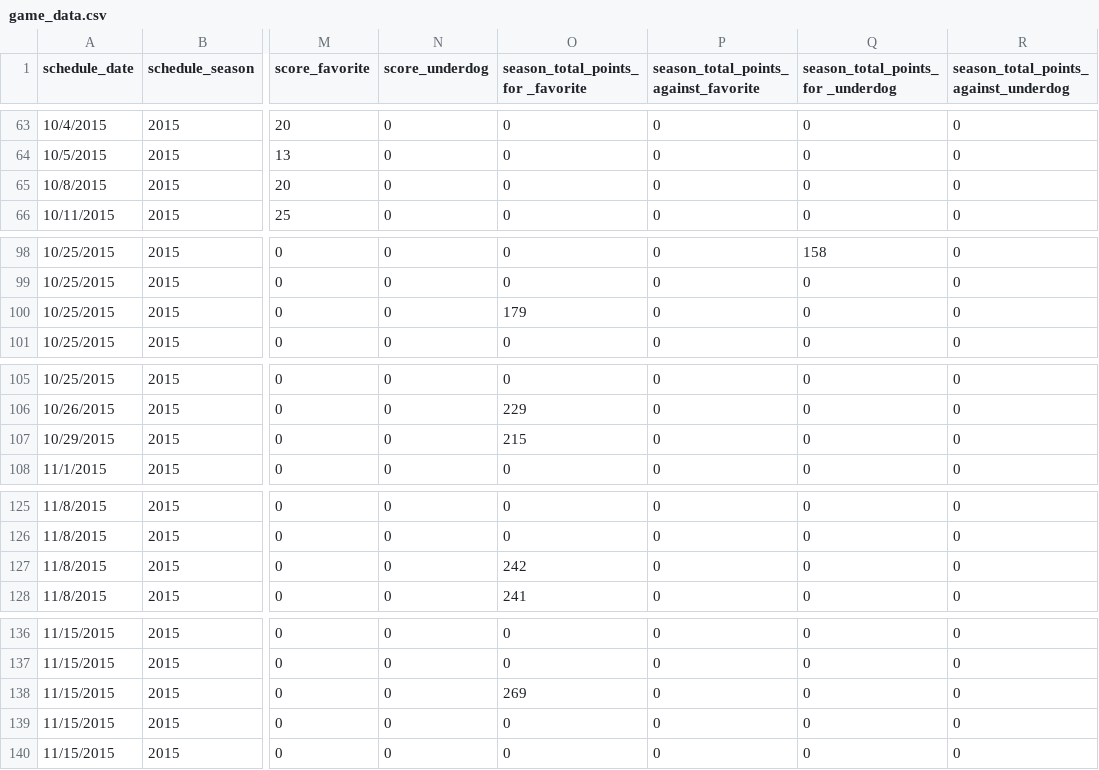
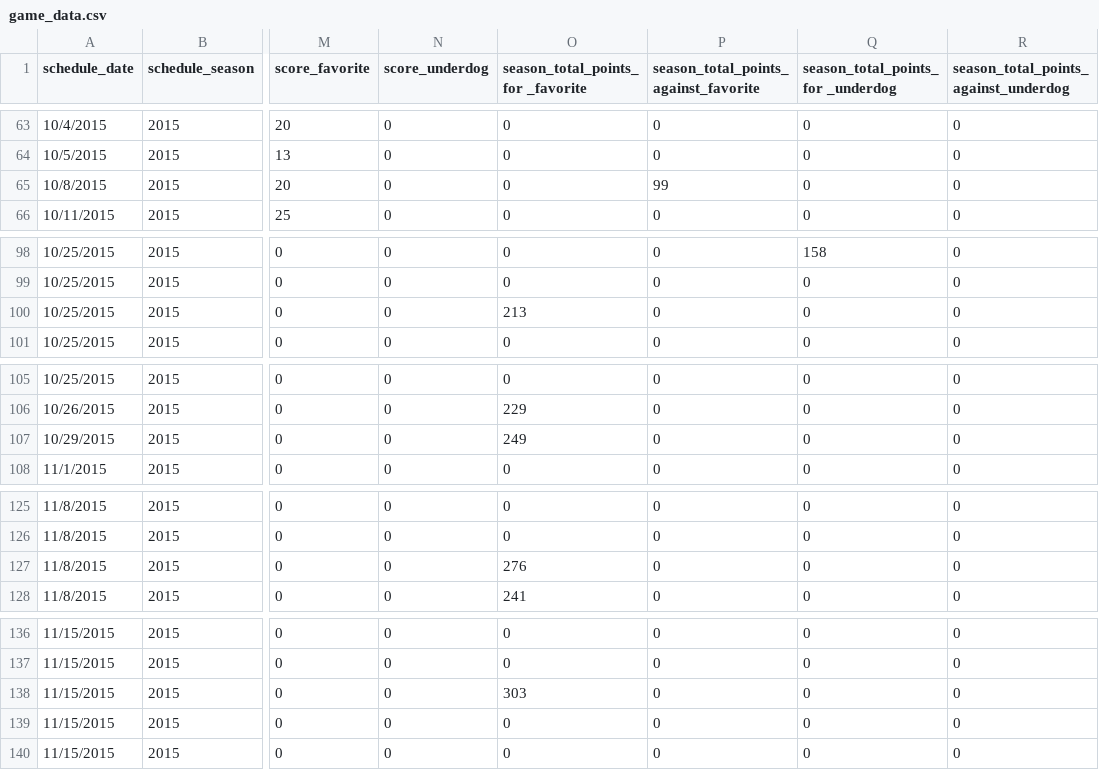
Before and after one commit to kmorehead33/Final_Project, a CSV file: data/game_data.csv, drawn as a sheet; only a part is shown, gaps mark what is left out; the diff covers the shown part only; the diff names each change by its address in the sheet, - before the commit and + after, or states it on an @@ line.

```diff
--- a/data/game_data.csv
+++ b/data/game_data.csv
-P65: 0
+P65: 99
-O100: 179
+O100: 213
-O107: 215
+O107: 249
-O127: 242
+O127: 276
-O138: 269
+O138: 303
```
Also changed, not shown: 14 edited cells elsewhere in this file.
